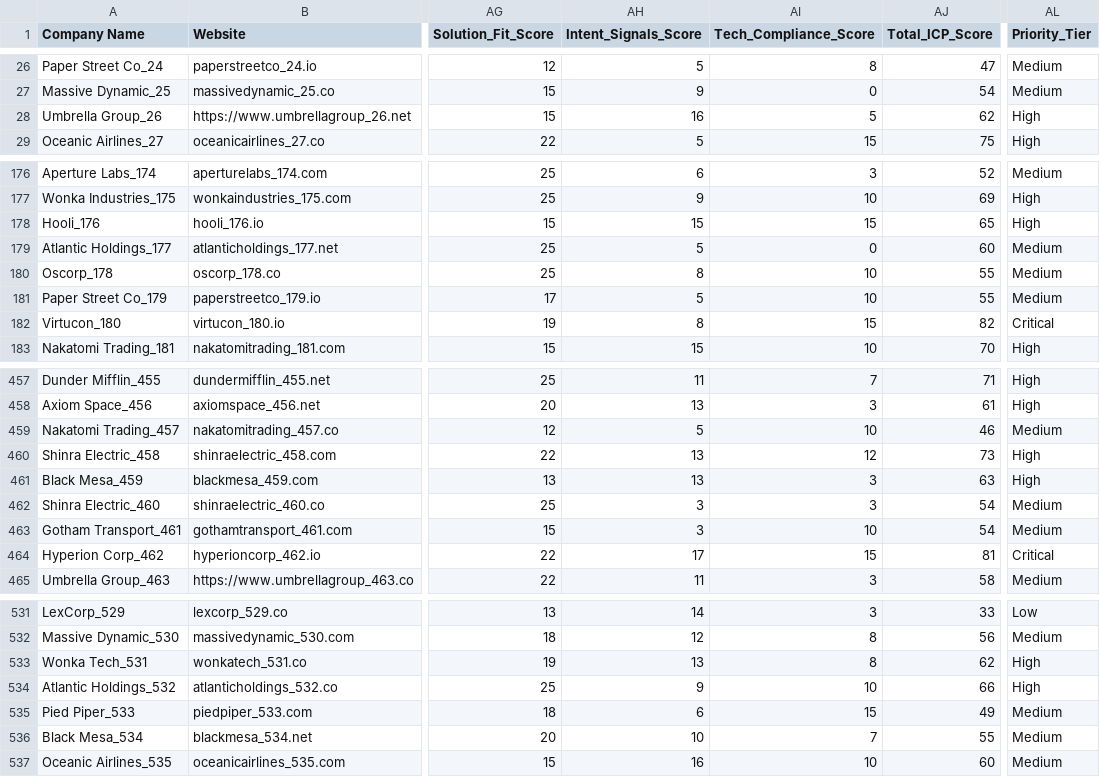
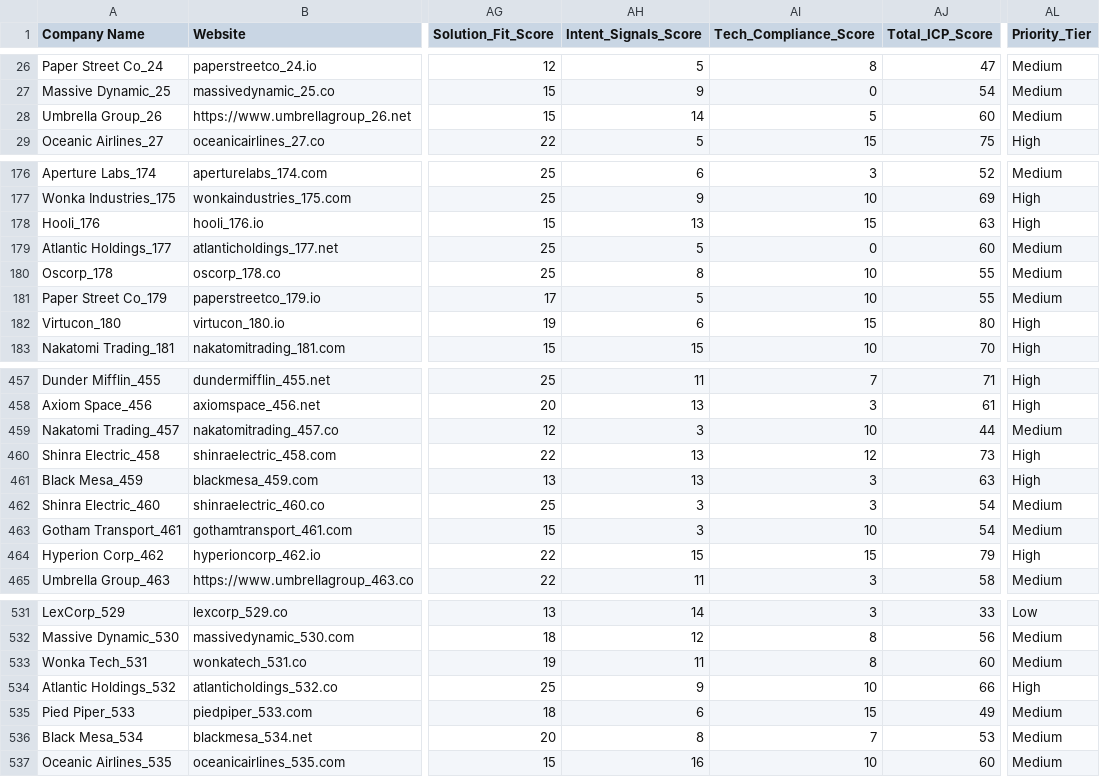
Before and after one commit to Saipavank63/Diligent_project, a CSV file: deliverables/prioritized_accounts.csv, drawn as a sheet; only a part is shown, gaps mark what is left out; the diff covers the shown part only; the diff names each change by its address in the sheet, - before the commit and + after, or states it on an @@ line.

```diff
--- a/deliverables/prioritized_accounts.csv
+++ b/deliverables/prioritized_accounts.csv
-AH28 (Intent_Signals_Score): 16
+AH28 (Intent_Signals_Score): 14
-AJ28 (Total_ICP_Score): 62
+AJ28 (Total_ICP_Score): 60
-AL28 (Priority_Tier): High
+AL28 (Priority_Tier): Medium
-AH178 (Intent_Signals_Score): 15
+AH178 (Intent_Signals_Score): 13
-AJ178 (Total_ICP_Score): 65
+AJ178 (Total_ICP_Score): 63
-AH182 (Intent_Signals_Score): 8
+AH182 (Intent_Signals_Score): 6
-AJ182 (Total_ICP_Score): 82
+AJ182 (Total_ICP_Score): 80
-AL182 (Priority_Tier): Critical
+AL182 (Priority_Tier): High
-AH459 (Intent_Signals_Score): 5
+AH459 (Intent_Signals_Score): 3
-AJ459 (Total_ICP_Score): 46
+AJ459 (Total_ICP_Score): 44
-AH464 (Intent_Signals_Score): 17
+AH464 (Intent_Signals_Score): 15
-AJ464 (Total_ICP_Score): 81
+AJ464 (Total_ICP_Score): 79
-AL464 (Priority_Tier): Critical
+AL464 (Priority_Tier): High
-AH533 (Intent_Signals_Score): 13
+AH533 (Intent_Signals_Score): 11
-AJ533 (Total_ICP_Score): 62
+AJ533 (Total_ICP_Score): 60
-AL533 (Priority_Tier): High
+AL533 (Priority_Tier): Medium
-AH536 (Intent_Signals_Score): 10
+AH536 (Intent_Signals_Score): 8
-AJ536 (Total_ICP_Score): 55
+AJ536 (Total_ICP_Score): 53
```
Also changed, not shown: 124 edited cells elsewhere in this file, deliverables/top_100_priority_accounts.csv, 9 other files.
